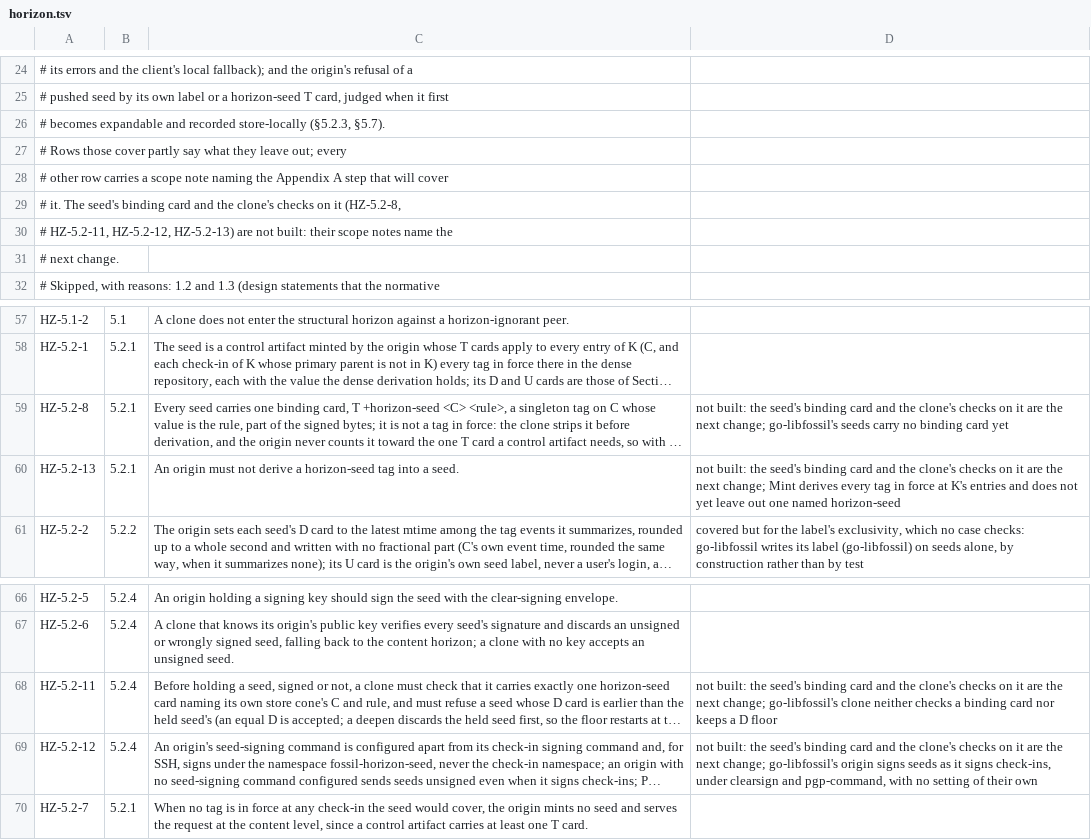
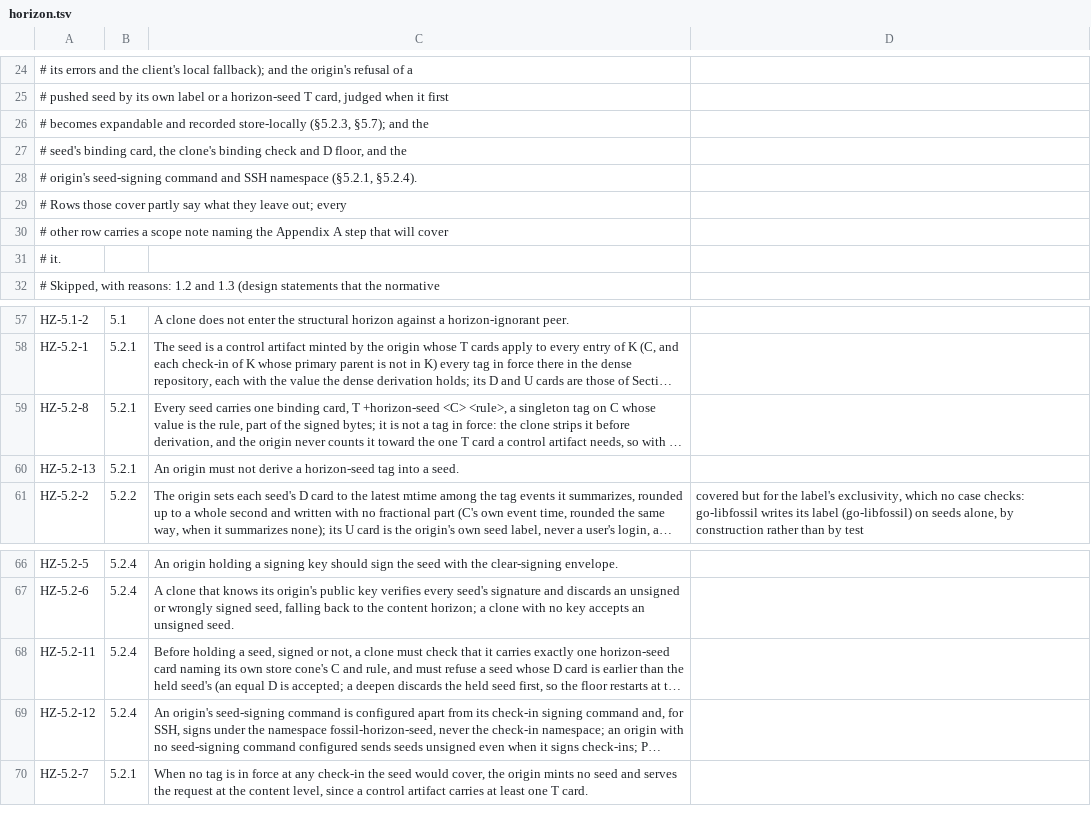
Before and after one commit to danmestas/go-libfossil, a TSV file: conformance/requirements/horizon.tsv, drawn as a sheet; only a part is shown, gaps mark what is left out; long unchanged cells end in …; removed rows and columns are numbered as before the commit, all else as after; the diff names each change by its address in the sheet, - before the commit and + after, or states it on an @@ line.

Commit message:
feat(horizon): bind each seed to its horizon and sign seeds apart
Every seed an origin mints now carries T +horizon-seed <C> <rule>
(draft-fossil-horizon-00 §5.2.1), inside the signed bytes. The card is
not counted as a tag in force, Mint never derives a horizon-seed row
into a seed, and Apply skips the card.

Before a clone holds a seed, signed or not, it checks the seed against
its store cone (§5.2.4). The seed must carry exactly one binding card
naming the store's C and rule, and its D must be no earlier than the
held seed's. A seed that fails is refused as a wrongly signed one and
the clone falls back to the content horizon. A deepen discards the held
seed first, so the floor restarts at the new C. A held seed that is no
longer bound is discarded when it is next applied.

Seeds are signed with their own horizon-seed-command and are no longer
signed by clearsign and pgp-command. SSH seed signatures use the
fossil-horizon-seed namespace. clearsign.Key.Verify now takes the
namespace, and check-in verification keeps fossilscm.

Adds 9 conformance cases and flips HZ-5.2-8, HZ-5.2-11, HZ-5.2-12 and
HZ-5.2-13 to covered. The zit interop gate moves to zit 0.7.1, whose
seeds are byte-identical with ours.

```diff
--- a/conformance/requirements/horizon.tsv
+++ b/conformance/requirements/horizon.tsv
-A26: …store-locally (§5.2.3, §5.7).
+A26: …store-locally (§5.2.3, §5.7); and the
+row 27: # seed's binding card, the clone's binding check and D floor, and the
+row 28: # origin's seed-signing command and SSH namespace (§5.2.1, §5.2.4).
-A31: # it. The seed's binding card and the clone's checks on it (HZ-5.2-8,
+A31: # it.
-row 30: # HZ-5.2-11, HZ-5.2-12, HZ-5.2-13) are not built: their scope notes name the
-row 31: # next change.
-D59: not built: the seed's binding card and the clone's checks on it are the next change; go-libfossil's seeds carry no binding card yet
+D59: (empty)
-D60: not built: the seed's binding card and the clone's checks on it are the next change; Mint derives every tag in force at K's entries and does not yet leave out one named horizon-seed
+D60: (empty)
-D68: not built: the seed's binding card and the clone's checks on it are the next change; go-libfossil's clone neither checks a binding card nor keeps a D floor
+D68: (empty)
-D69: not built: the seed's binding card and the clone's checks on it are the next change; go-libfossil's origin signs seeds as it signs check-ins, under clearsign and pgp-command, with no setting of their own
+D69: (empty)
```
Also changed, not shown: 26 other files.
